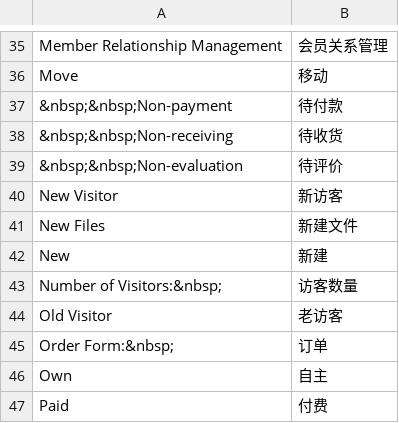
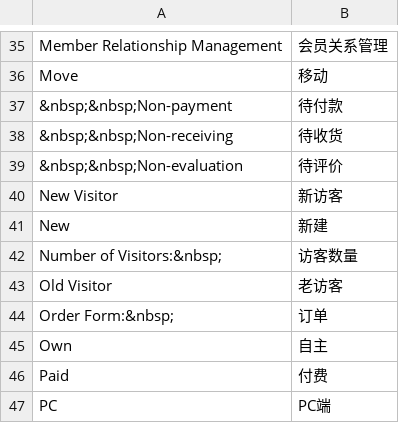
Before and after one commit to peachyang/py_website, a CSV file: app/i18n/zh-CN/retailer.csv, drawn as a sheet; only a part is shown, gaps mark what is left out; the shorter side is filled out with more unchanged rows.

```diff
--- a/app/i18n/zh-CN/retailer.csv
+++ b/app/i18n/zh-CN/retailer.csv
@@ -40,3 +40,2 @@
 "New Visitor","新访客"
-"New Files","新建文件"
 "New","新建"
```
Also changed, not shown: app/i18n/zh-CN/resource.csv, 15 other files.
